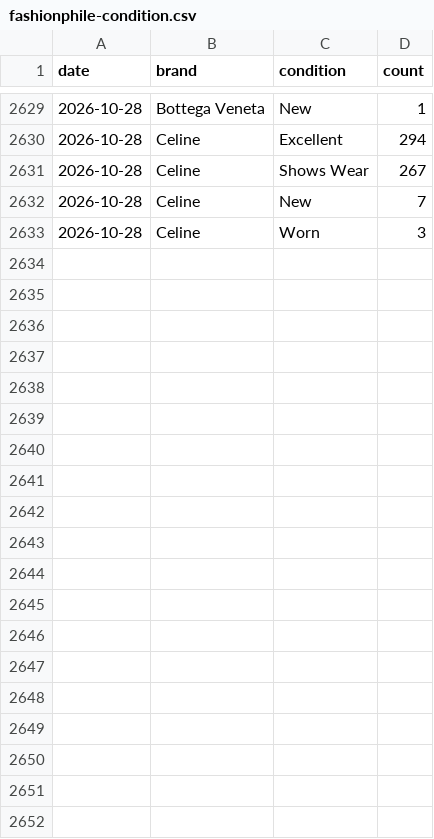
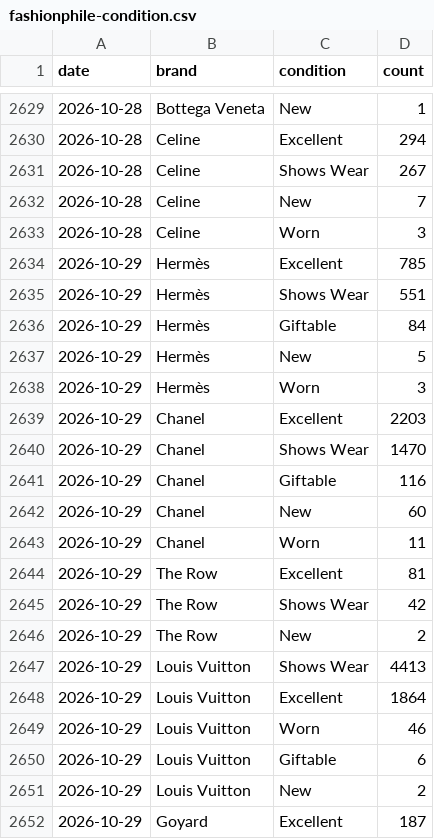
Before and after one commit to elibarzvi/demand-desk, a CSV file: data/exports/fashionphile-condition.csv, drawn as a sheet; only a part is shown, gaps mark what is left out; the diff covers the shown part only; the diff names each change by its address in the sheet, - before the commit and + after, or states it on an @@ line.

```diff
--- a/data/exports/fashionphile-condition.csv
+++ b/data/exports/fashionphile-condition.csv
+row 2634: 2026-10-29 | Hermès | Excellent | 785
+row 2635: 2026-10-29 | Hermès | Shows Wear | 551
+row 2636: 2026-10-29 | Hermès | Giftable | 84
+row 2637: 2026-10-29 | Hermès | New | 5
+row 2638: 2026-10-29 | Hermès | Worn | 3
+row 2639: 2026-10-29 | Chanel | Excellent | 2203
+row 2640: 2026-10-29 | Chanel | Shows Wear | 1470
+row 2641: 2026-10-29 | Chanel | Giftable | 116
+row 2642: 2026-10-29 | Chanel | New | 60
+row 2643: 2026-10-29 | Chanel | Worn | 11
+row 2644: 2026-10-29 | The Row | Excellent | 81
+row 2645: 2026-10-29 | The Row | Shows Wear | 42
+row 2646: 2026-10-29 | The Row | New | 2
+row 2647: 2026-10-29 | Louis Vuitton | Shows Wear | 4413
+row 2648: 2026-10-29 | Louis Vuitton | Excellent | 1864
+row 2649: 2026-10-29 | Louis Vuitton | Worn | 46
+row 2650: 2026-10-29 | Louis Vuitton | Giftable | 6
+row 2651: 2026-10-29 | Louis Vuitton | New | 2
+row 2652: 2026-10-29 | Goyard | Excellent | 187
```
Also changed, not shown: 24 added rows elsewhere in this file, data/exports/alerts.csv, data/exports/indices-search-rank.csv, 32 other files.
